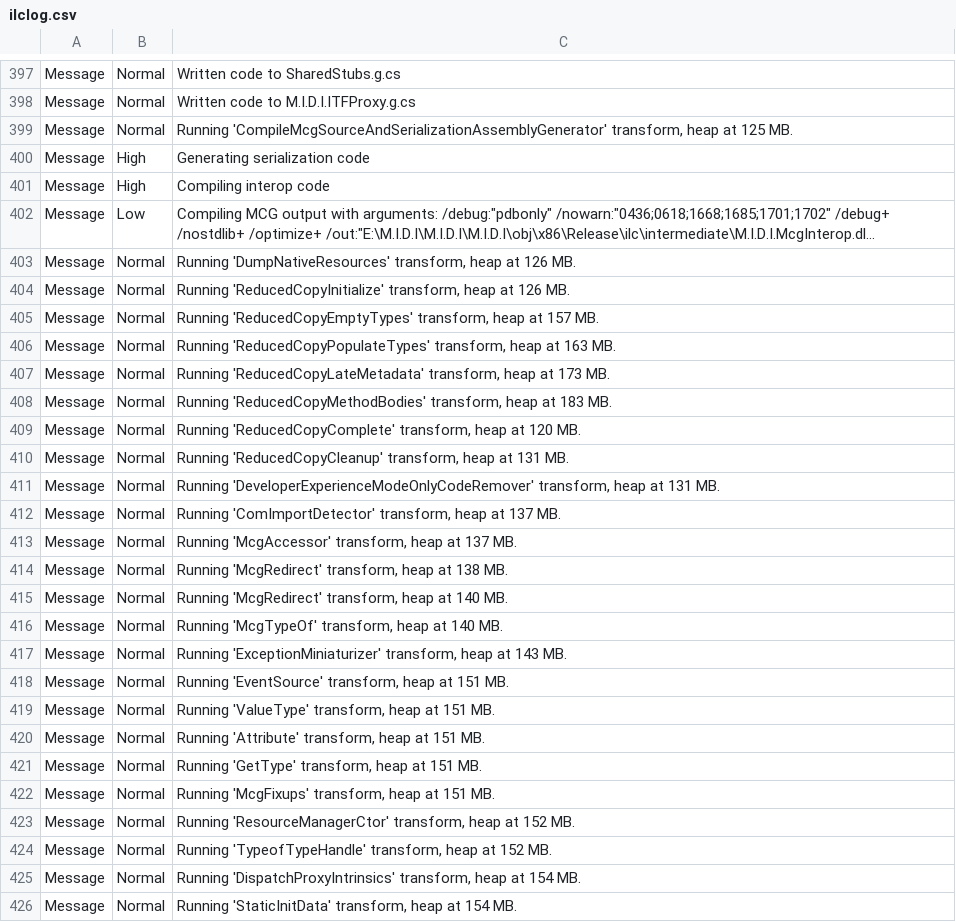
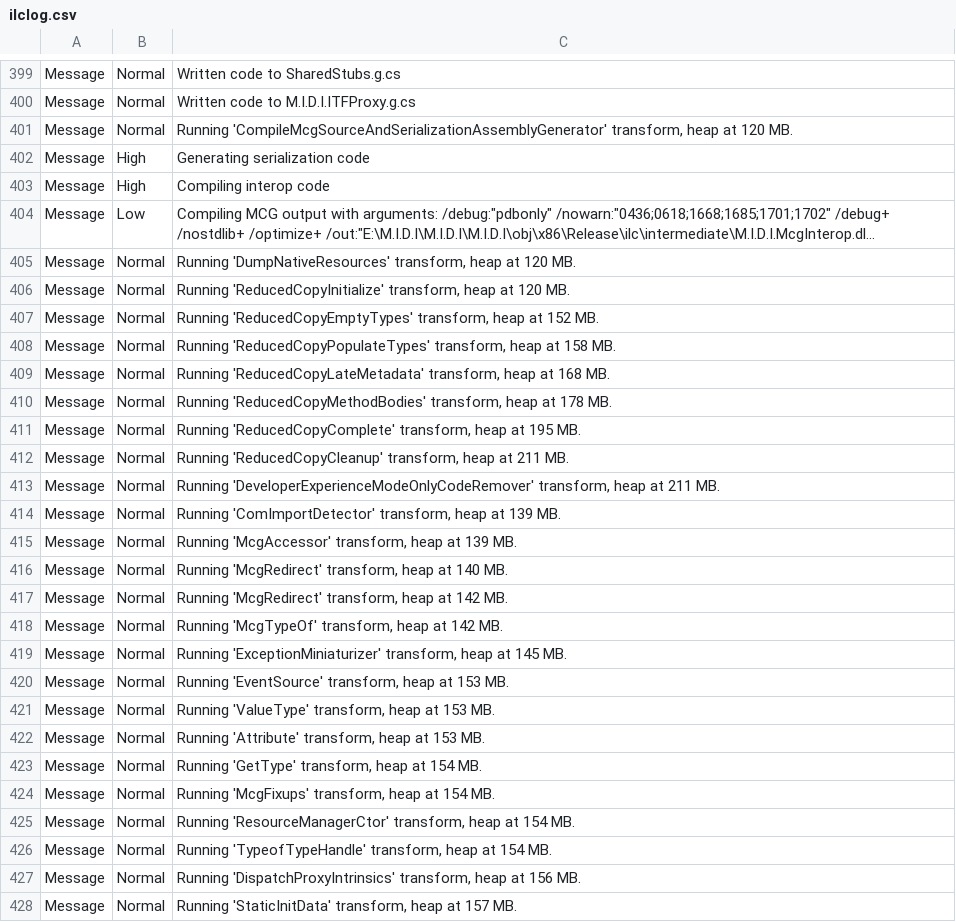
Before and after one commit to AntonDershen/M.I.D.I, a CSV file: M.I.D.I/M.I.D.I/obj/x86/Release/ilc/ilclog.csv, drawn as a sheet; only a part is shown, gaps mark what is left out; long unchanged cells end in …; removed rows and columns are numbered as before the commit, all else as after; the diff covers the shown part only; the diff names each change by its address in the sheet, - before the commit and + after, or states it on an @@ line.

```diff
--- a/M.I.D.I/M.I.D.I/obj/x86/Release/ilc/ilclog.csv
+++ b/M.I.D.I/M.I.D.I/obj/x86/Release/ilc/ilclog.csv
-C401: …heap at 125 MB.
+C401: …heap at 120 MB.
-C405: …heap at 126 MB.
+C405: …heap at 120 MB.
-C406: …heap at 126 MB.
+C406: …heap at 120 MB.
-C407: …heap at 157 MB.
+C407: …heap at 152 MB.
-C408: …heap at 163 MB.
+C408: …heap at 158 MB.
-C409: …heap at 173 MB.
+C409: …heap at 168 MB.
-C410: …heap at 183 MB.
+C410: …heap at 178 MB.
-C411: …heap at 120 MB.
+C411: …heap at 195 MB.
-C412: …heap at 131 MB.
+C412: …heap at 211 MB.
-C413: …heap at 131 MB.
+C413: …heap at 211 MB.
-C414: …heap at 137 MB.
+C414: …heap at 139 MB.
-C415: …heap at 137 MB.
+C415: …heap at 139 MB.
-row 414: Message | Normal | Running 'McgRedirect' transform, heap at 138 MB.
+row 417: Message | Normal | Running 'McgRedirect' transform, heap at 142 MB.
-C418: …heap at 140 MB.
+C418: …heap at 142 MB.
-C419: …heap at 143 MB.
+C419: …heap at 145 MB.
-C420: …heap at 151 MB.
+C420: …heap at 153 MB.
-C421: …heap at 151 MB.
+C421: …heap at 153 MB.
-C422: …heap at 151 MB.
+C422: …heap at 153 MB.
-C423: Running 'GetType' transform, heap at 151 MB.
+C423: Running 'GetType' transform, heap at 154 MB.
-C424: …heap at 151 MB.
+C424: …heap at 154 MB.
-C425: …heap at 152 MB.
+C425: …heap at 154 MB.
-C426: …heap at 152 MB.
+C426: …heap at 154 MB.
-C427: …heap at 154 MB.
+C427: …heap at 156 MB.
-C428: …heap at 154 MB.
+C428: …heap at 157 MB.
```
Also changed, not shown: 12 added rows, 6 removed rows, 4 moved rows and 82 edited cells elsewhere in this file, 27 other files.
